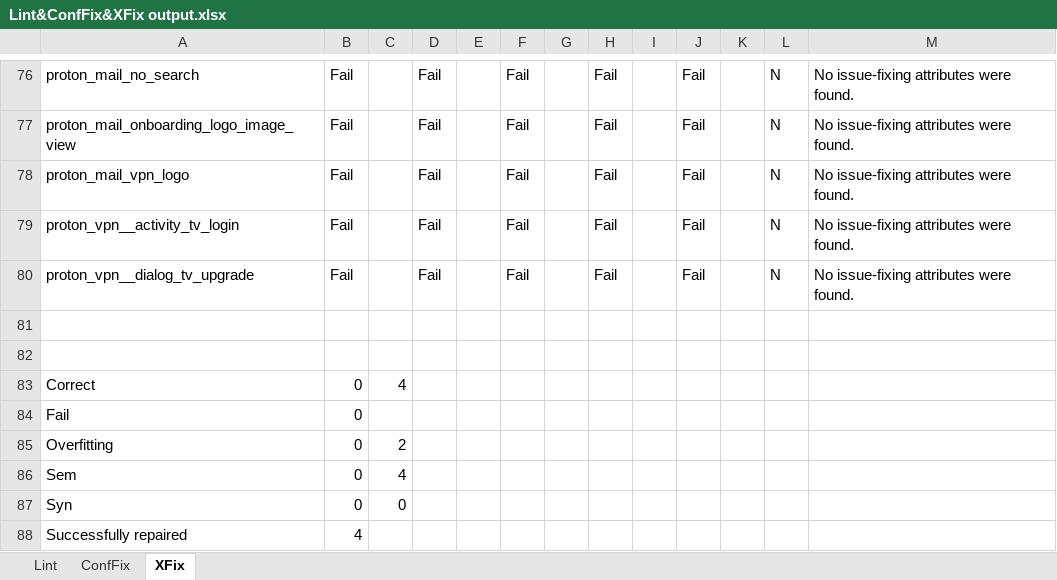
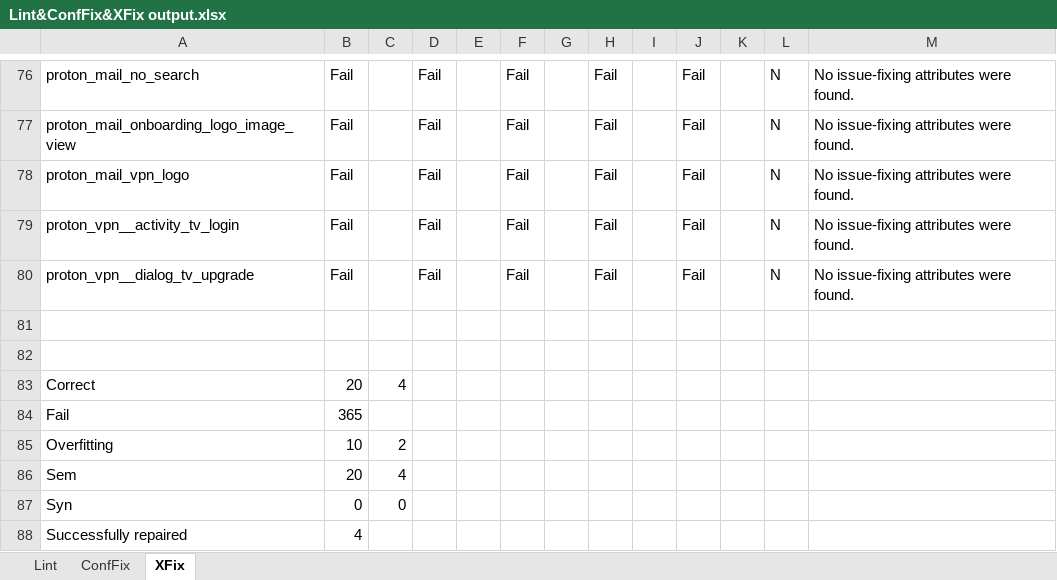
Before and after one commit to rudmannn/ConfFix, an Excel workbook: evaluation/Lint&ConfFix&XFix output.xlsx, sheet XFix, drawn as a sheet; only a part is shown, gaps mark what is left out; values as stored, in another font and other column widths than the file's, no borders; the diff names each change by its address in the sheet, - before the commit and + after, or states it on an @@ line.

```diff
--- a/evaluation/Lint&ConfFix&XFix output.xlsx (sheet XFix)
+++ b/evaluation/Lint&ConfFix&XFix output.xlsx (sheet XFix)
-B83: 0
+B83: 20
-B84: 0
+B84: 365
-B85: 0
+B85: 10
-B86: 0
+B86: 20
```
Also changed, not shown: sheet ConfFix, 10 other files.
